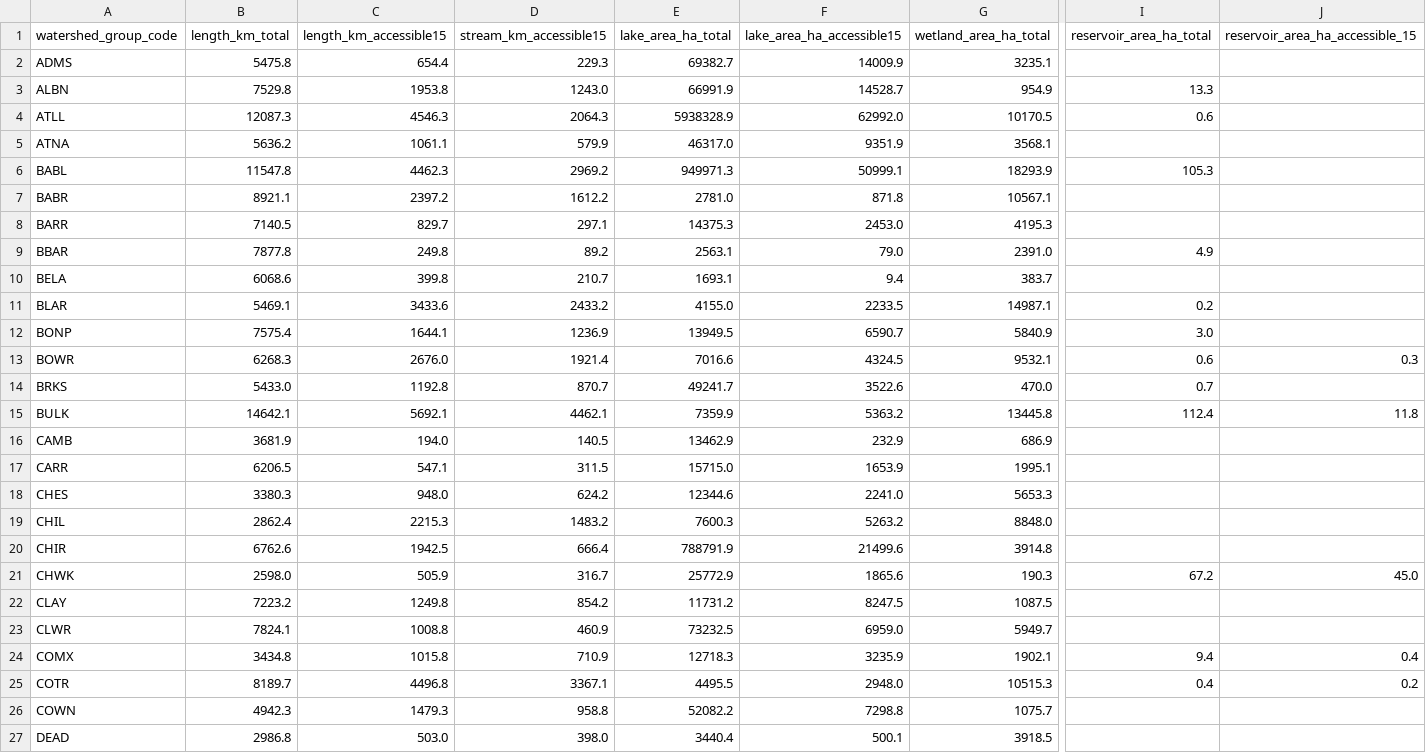
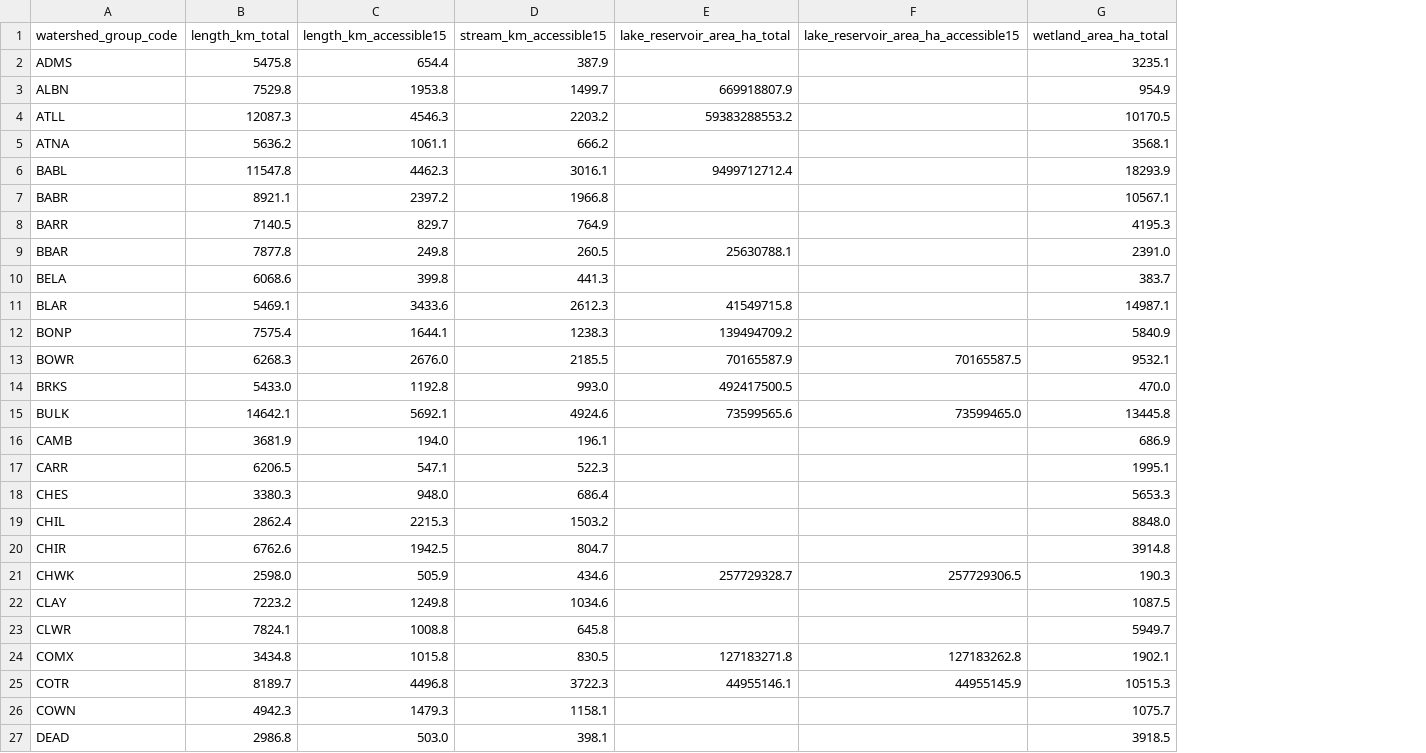
Before and after one commit to smnorris/cwf_fishpassage, a CSV file: outputs/wsg_prioritize.csv, drawn as a sheet; only a part is shown, gaps mark what is left out; removed rows and columns are numbered as before the commit, all else as after; the diff covers the shown part only; the diff names each change by its address in the sheet, - before the commit and + after, or states it on an @@ line.

Commit message:
reporting - combine lake and reservoir areas, fix linear km

```diff
--- a/outputs/wsg_prioritize.csv
+++ b/outputs/wsg_prioritize.csv
-column E (lake_area_ha_total), rows 2-27: 69382.7 | 66991.9 | 5938328.9 | 46317.0 | 949971.3 | 2781.0 | 14375.3 | 2563.1 | 1693.1 | 4155.0 | 13949.5 | 7016.6 | 49241.7 | 7359.9 | 13462.9 | 15715.0 | 12344.6 | 7600.3 | 788791.9 | 25772.9 | 11731.2 | 73232.5 | 12718.3 | 4495.5 | 52082.2 | 3440.4
-column F (lake_area_ha_accessible15), rows 2-27: 14009.9 | 14528.7 | 62992.0 | 9351.9 | 50999.1 | 871.8 | 2453.0 | 79.0 | 9.4 | 2233.5 | 6590.7 | 4324.5 | 3522.6 | 5363.2 | 232.9 | 1653.9 | 2241.0 | 5263.2 | 21499.6 | 1865.6 | 8247.5 | 6959.0 | 3235.9 | 2948.0 | 7298.8 | 500.1
+column E (lake_reservoir_area_ha_total), rows 3-25: 669918807.9 | 59383288553.2 |  | 9499712712.4 |  |  | 25630788.1 |  | 41549715.8 | 139494709.2 | 70165587.9 | 492417500.5 | 73599565.6 |  |  |  |  |  | 257729328.7 |  |  | 127183271.8 | 44955146.1
+column F, rows 1-25: lake_reservoir_area_ha_accessible15 |  |  |  |  |  |  |  |  |  |  |  | 70165587.5 |  | 73599465.0 |  |  |  |  |  | 257729306.5 |  |  | 127183262.8 | 44955145.9
-column I (reservoir_area_ha_total), rows 3-25: 13.3 | 0.6 |  | 105.3 |  |  | 4.9 |  | 0.2 | 3.0 | 0.6 | 0.7 | 112.4 |  |  |  |  |  | 67.2 |  |  | 9.4 | 0.4
-column J (reservoir_area_ha_accessible_15), rows 13-25: 0.3 |  | 11.8 |  |  |  |  |  | 45.0 |  |  | 0.4 | 0.2
-D2 (stream_km_accessible15): 229.3
+D2 (stream_km_accessible15): 387.9
-D3 (stream_km_accessible15): 1243.0
+D3 (stream_km_accessible15): 1499.7
-D4 (stream_km_accessible15): 2064.3
+D4 (stream_km_accessible15): 2203.2
-D5 (stream_km_accessible15): 579.9
+D5 (stream_km_accessible15): 666.2
-D6 (stream_km_accessible15): 2969.2
+D6 (stream_km_accessible15): 3016.1
-D7 (stream_km_accessible15): 1612.2
+D7 (stream_km_accessible15): 1966.8
-D8 (stream_km_accessible15): 297.1
+D8 (stream_km_accessible15): 764.9
-D9 (stream_km_accessible15): 89.2
+D9 (stream_km_accessible15): 260.5
-D10 (stream_km_accessible15): 210.7
+D10 (stream_km_accessible15): 441.3
-D11 (stream_km_accessible15): 2433.2
+D11 (stream_km_accessible15): 2612.3
-D12 (stream_km_accessible15): 1236.9
+D12 (stream_km_accessible15): 1238.3
-D13 (stream_km_accessible15): 1921.4
+D13 (stream_km_accessible15): 2185.5
-D14 (stream_km_accessible15): 870.7
+D14 (stream_km_accessible15): 993.0
-D15 (stream_km_accessible15): 4462.1
+D15 (stream_km_accessible15): 4924.6
-D16 (stream_km_accessible15): 140.5
+D16 (stream_km_accessible15): 196.1
-D17 (stream_km_accessible15): 311.5
+D17 (stream_km_accessible15): 522.3
-D18 (stream_km_accessible15): 624.2
+D18 (stream_km_accessible15): 686.4
-D19 (stream_km_accessible15): 1483.2
+D19 (stream_km_accessible15): 1503.2
-D20 (stream_km_accessible15): 666.4
+D20 (stream_km_accessible15): 804.7
-D21 (stream_km_accessible15): 316.7
+D21 (stream_km_accessible15): 434.6
-D22 (stream_km_accessible15): 854.2
+D22 (stream_km_accessible15): 1034.6
-D23 (stream_km_accessible15): 460.9
+D23 (stream_km_accessible15): 645.8
-D24 (stream_km_accessible15): 710.9
+D24 (stream_km_accessible15): 830.5
-D25 (stream_km_accessible15): 3367.1
+D25 (stream_km_accessible15): 3722.3
-D26 (stream_km_accessible15): 958.8
+D26 (stream_km_accessible15): 1158.1
-D27 (stream_km_accessible15): 398.0
+D27 (stream_km_accessible15): 398.1
```
Also changed, not shown: 117 edited cells elsewhere in this file, 1 other file.
